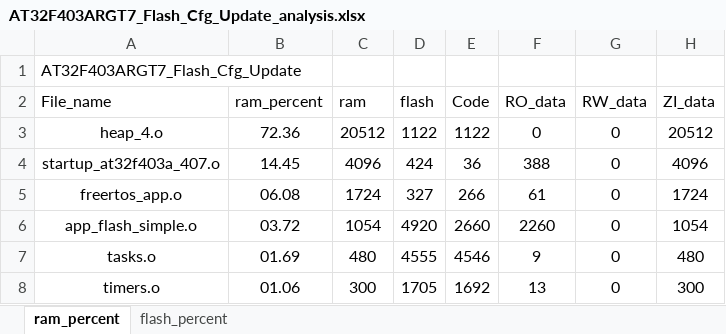
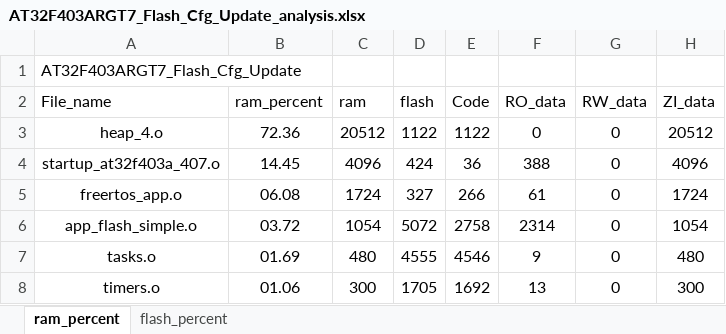
Before and after one commit to Coke-Addictive/FreeRTOS_AT32F403ARGT7_Flash_Cfg_Update, an Excel workbook: project/MDK_V5/AT32F403ARGT7_Flash_Cfg_Update_analysis.xlsx, sheet ram_percent, drawn as a sheet; only a part is shown; values as stored, in another font and other column widths than the file's, no borders; charts and pictures and table styles not drawn; the diff names each change by its address in the sheet, - before the commit and + after, or states it on an @@ line.

```diff
--- a/project/MDK_V5/AT32F403ARGT7_Flash_Cfg_Update_analysis.xlsx (sheet ram_percent)
+++ b/project/MDK_V5/AT32F403ARGT7_Flash_Cfg_Update_analysis.xlsx (sheet ram_percent)
-D6 (flash): 4920
+D6 (flash): 5072
-E6 (Code): 2660
+E6 (Code): 2758
-F6 (RO_data): 2260
+F6 (RO_data): 2314
```
Also changed, not shown: sheet flash_percent, charts or pictures, 5 other files.
